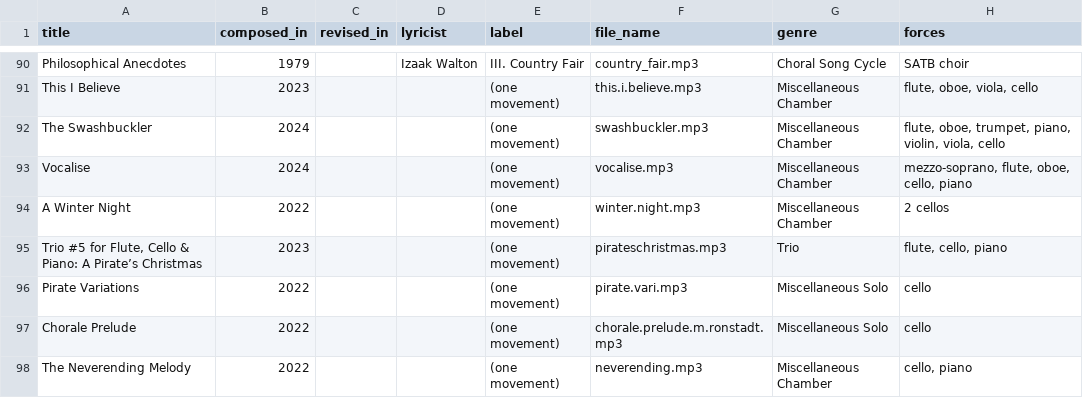
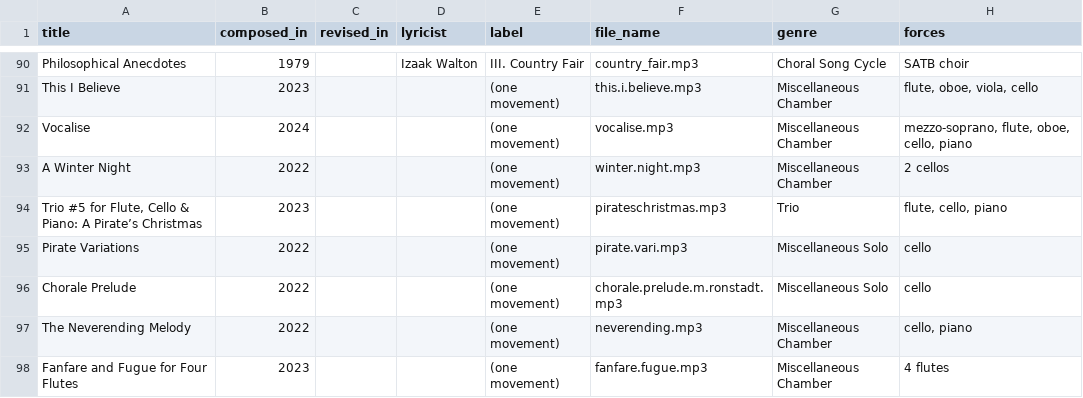
Before and after one commit to wrycoder/freescores, a TSV file: rawdata/recorded-works-2.tsv, drawn as a sheet; only a part is shown, gaps mark what is left out; the shorter side is filled out with more unchanged rows.

Commit message:
The Swashbuckler is an unrecorded work

```diff
--- a/rawdata/recorded-works-2.tsv
+++ b/rawdata/recorded-works-2.tsv
@@ -91,3 +91,2 @@ Philosophical Anecdotes	1979		Izaak Walton	III. Country Fair	country_fair.mp3	Ch
 This I Believe	2023			(one movement)	this.i.believe.mp3	Miscellaneous Chamber	"flute, oboe, viola, cello"
-The Swashbuckler	2024			(one movement)	swashbuckler.mp3	Miscellaneous Chamber	"flute, oboe, trumpet, piano, violin, viola, cello"
 Vocalise	2024			(one movement)	vocalise.mp3	Miscellaneous Chamber	"mezzo-soprano, flute, oboe, cello, piano"
```
